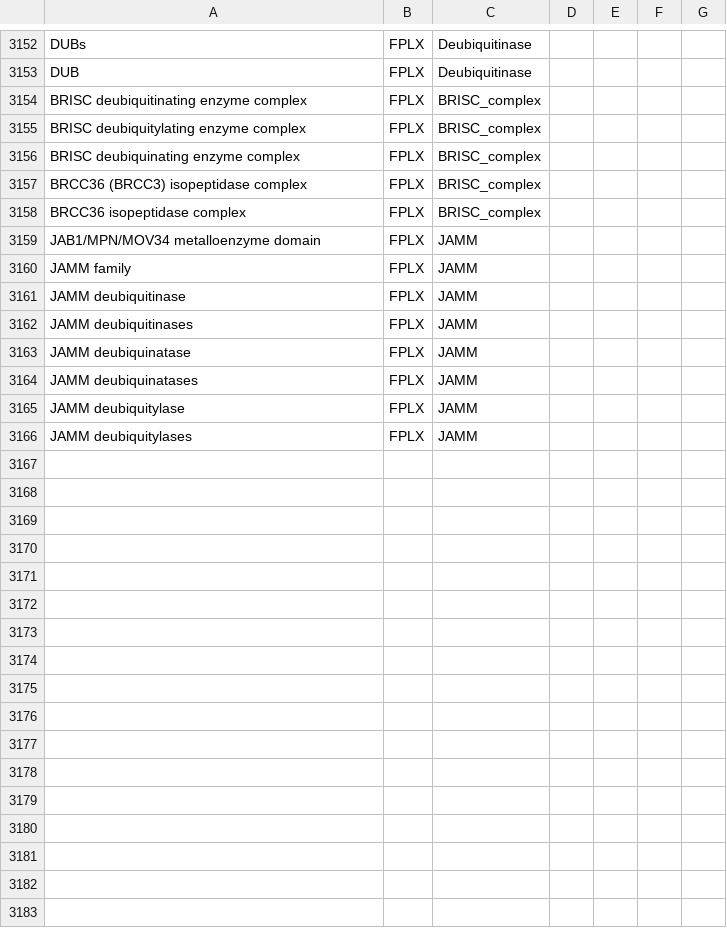
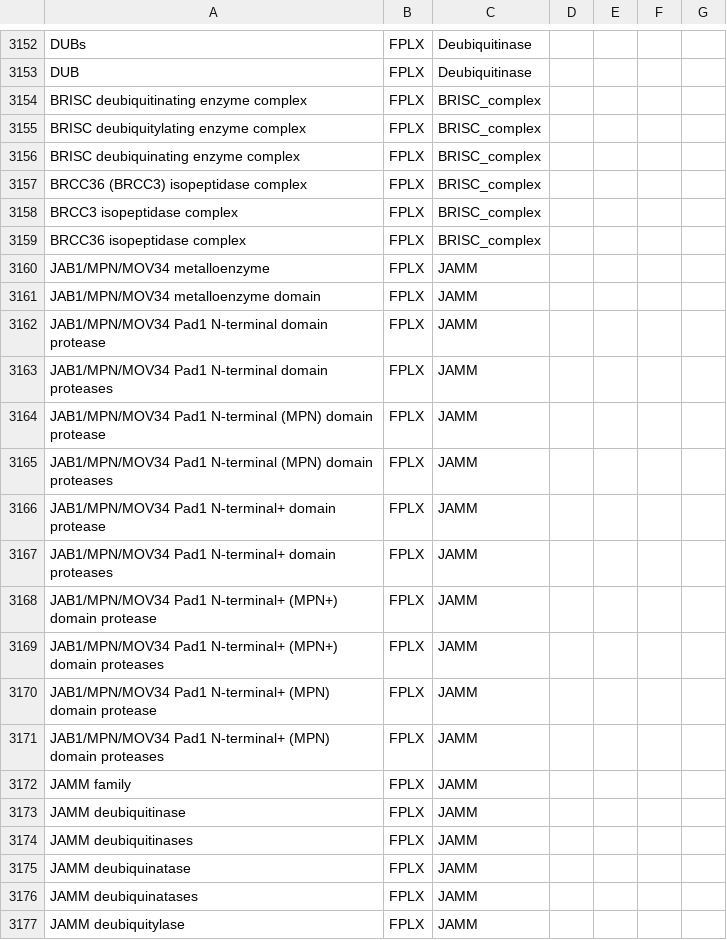
Before and after one commit to sorgerlab/famplex, a CSV file: grounding_map.csv, drawn as a sheet; only a part is shown, gaps mark what is left out; the shorter side is filled out with more unchanged rows; the diff names each change by its address in the sheet, - before the commit and + after, or states it on an @@ line.

Commit message:
Add more JAMM synonyms

```diff
--- a/grounding_map.csv
+++ b/grounding_map.csv
+row 3158: BRCC3 isopeptidase complex | FPLX | BRISC_complex
+row 3160: JAB1/MPN/MOV34 metalloenzyme | FPLX | JAMM
+row 3162: JAB1/MPN/MOV34 Pad1 N-terminal domain protease | FPLX | JAMM
+row 3163: JAB1/MPN/MOV34 Pad1 N-terminal domain proteases | FPLX | JAMM
+row 3164: JAB1/MPN/MOV34 Pad1 N-terminal (MPN) domain protease | FPLX | JAMM
+row 3165: JAB1/MPN/MOV34 Pad1 N-terminal (MPN) domain proteases | FPLX | JAMM
+row 3166: JAB1/MPN/MOV34 Pad1 N-terminal+ domain protease | FPLX | JAMM
+row 3167: JAB1/MPN/MOV34 Pad1 N-terminal+ domain proteases | FPLX | JAMM
+row 3168: JAB1/MPN/MOV34 Pad1 N-terminal+ (MPN+) domain protease | FPLX | JAMM
+row 3169: JAB1/MPN/MOV34 Pad1 N-terminal+ (MPN+) domain proteases | FPLX | JAMM
+row 3170: JAB1/MPN/MOV34 Pad1 N-terminal+ (MPN) domain protease | FPLX | JAMM
+row 3171: JAB1/MPN/MOV34 Pad1 N-terminal+ (MPN) domain proteases | FPLX | JAMM
```
Also changed, not shown: export/famplex_groundings.tsv, 2 other files.
